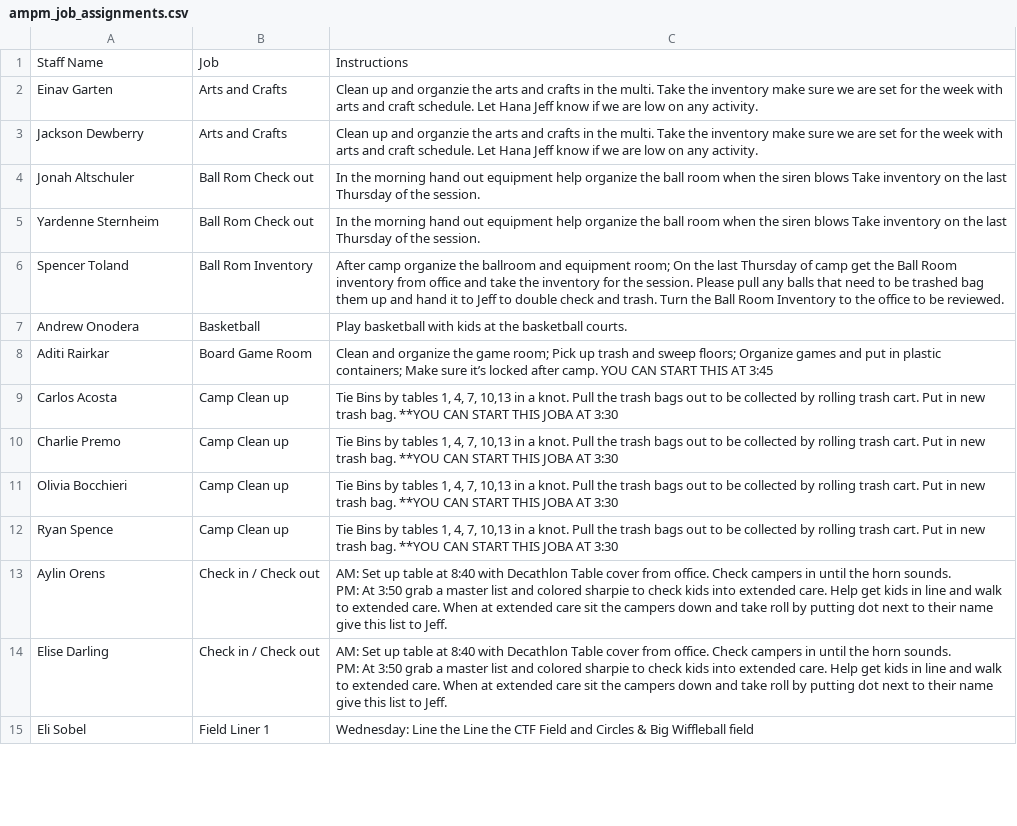
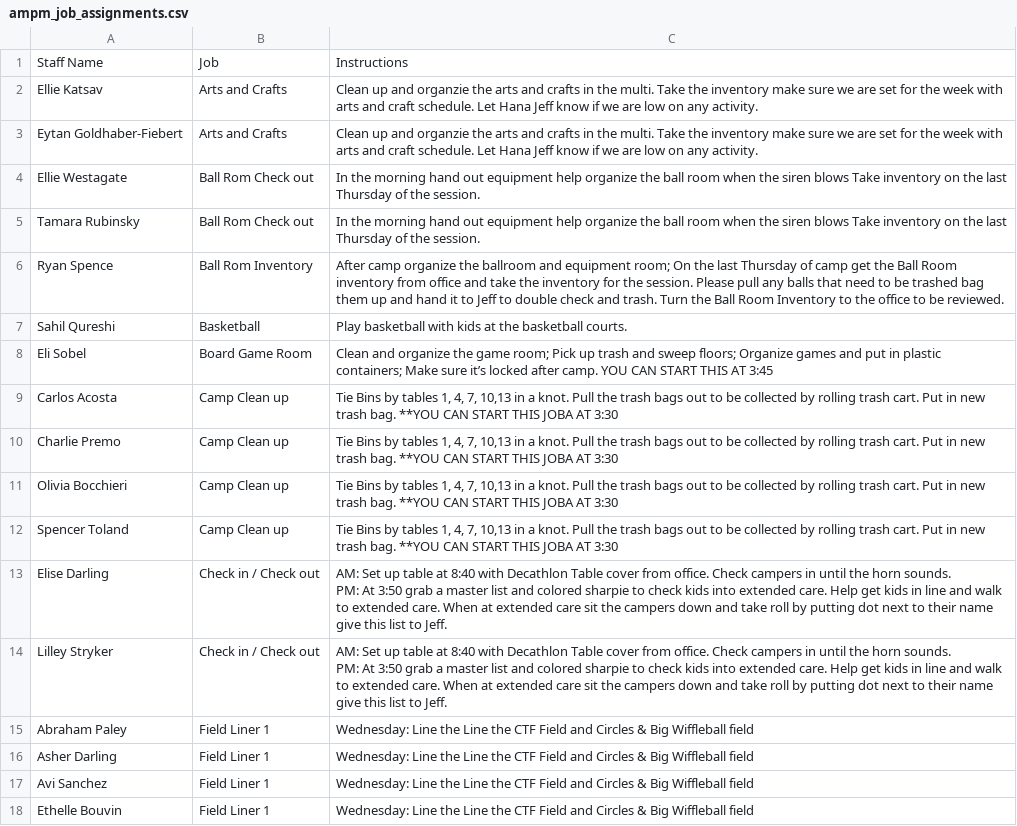
Before and after one commit to miles-wolf/Decathlon_Automation, a CSV file: Decathlon_Automation_Core/exports/ampm_job_assignments.csv, drawn as a sheet; only a part is shown; the diff covers the shown part only.

```diff
--- a/Decathlon_Automation_Core/exports/ampm_job_assignments.csv
+++ b/Decathlon_Automation_Core/exports/ampm_job_assignments.csv
@@ -1,9 +1,9 @@
 Staff Name,Job,Instructions
-Einav Garten,Arts and Crafts,Clean up and organzie the arts and crafts in the multi. Take the inventory make sure we are set for the week with arts and craft schedule. Let Hana Jeff know if we are low on any activity.
-Jackson Dewberry,Arts and Crafts,Clean up and organzie the arts and crafts in the multi. Take the inventory make sure we are set for the week with arts and craft schedule. Let Hana Jeff know if we are low on any activity.
-Jonah Altschuler,Ball Rom Check out,In the morning hand out equipment help organize the ball room when the siren blows Take inventory on the last Thursday of the session.
-Yardenne Sternheim,Ball Rom Check out,In the morning hand out equipment help organize the ball room when the siren blows Take inventory on the last Thursday of the session.
-Spencer Toland,Ball Rom Inventory,After camp organize the ballroom and equipment room; On the last  Thursday of camp get the Ball Room inventory from office and take the inventory for the session. Please pull any balls that need to be trashed bag them up and hand it to Jeff to double check and trash. Turn the Ball Room Inventory to the office to be reviewed.
-Andrew Onodera,Basketball,Play basketball with kids at the basketball courts.
-Aditi Rairkar,Board Game Room,Clean and organize the game room; Pick up trash and sweep floors; Organize games and put in plastic containers; Make sure it’s locked after camp. YOU CAN START THIS AT 3:45
+Ellie Katsav,Arts and Crafts,Clean up and organzie the arts and crafts in the multi. Take the inventory make sure we are set for the week with arts and craft schedule. Let Hana Jeff know if we are low on any activity.
+Eytan Goldhaber-Fiebert,Arts and Crafts,Clean up and organzie the arts and crafts in the multi. Take the inventory make sure we are set for the week with arts and craft schedule. Let Hana Jeff know if we are low on any activity.
+Ellie Westagate,Ball Rom Check out,In the morning hand out equipment help organize the ball room when the siren blows Take inventory on the last Thursday of the session.
+Tamara Rubinsky,Ball Rom Check out,In the morning hand out equipment help organize the ball room when the siren blows Take inventory on the last Thursday of the session.
+Ryan Spence,Ball Rom Inventory,After camp organize the ballroom and equipment room; On the last  Thursday of camp get the Ball Room inventory from office and take the inventory for the session. Please pull any balls that need to be trashed bag them up and hand it to Jeff to double check and trash. Turn the Ball Room Inventory to the office to be reviewed.
+Sahil Qureshi,Basketball,Play basketball with kids at the basketball courts.
+Eli Sobel,Board Game Room,Clean and organize the game room; Pick up trash and sweep floors; Organize games and put in plastic containers; Make sure it’s locked after camp. YOU CAN START THIS AT 3:45
 Carlos Acosta,Camp Clean up,"Tie Bins by tables   1, 4, 7, 10,13  in a knot. Pull the trash bags out to be collected by rolling trash cart. Put in new trash bag.   **YOU CAN START THIS JOBA AT 3:30"
@@ -11,7 +11,10 @@ Charlie Premo,Camp Clean up,"Tie Bins by tables   1, 4, 7, 10,13  in a knot. Pul
 Olivia Bocchieri,Camp Clean up,"Tie Bins by tables   1, 4, 7, 10,13  in a knot. Pull the trash bags out to be collected by rolling trash cart. Put in new trash bag.   **YOU CAN START THIS JOBA AT 3:30"
-Ryan Spence,Camp Clean up,"Tie Bins by tables   1, 4, 7, 10,13  in a knot. Pull the trash bags out to be collected by rolling trash cart. Put in new trash bag.   **YOU CAN START THIS JOBA AT 3:30"
-Aylin Orens,Check in / Check out,"AM: Set up table at 8:40 with Decathlon Table cover from office. Check campers in until the horn sounds.
-PM: At 3:50 grab a master list and colored sharpie to check kids into extended care. Help get kids in line and walk to extended care. When at extended care sit the campers down and take roll by putting dot next to their name give this list to Jeff. "
+Spencer Toland,Camp Clean up,"Tie Bins by tables   1, 4, 7, 10,13  in a knot. Pull the trash bags out to be collected by rolling trash cart. Put in new trash bag.   **YOU CAN START THIS JOBA AT 3:30"
 Elise Darling,Check in / Check out,"AM: Set up table at 8:40 with Decathlon Table cover from office. Check campers in until the horn sounds.
 PM: At 3:50 grab a master list and colored sharpie to check kids into extended care. Help get kids in line and walk to extended care. When at extended care sit the campers down and take roll by putting dot next to their name give this list to Jeff. "
-Eli Sobel,Field Liner 1,Wednesday: Line the Line the CTF Field and Circles &  Big Wiffleball field
+Lilley Stryker,Check in / Check out,"AM: Set up table at 8:40 with Decathlon Table cover from office. Check campers in until the horn sounds.
+PM: At 3:50 grab a master list and colored sharpie to check kids into extended care. Help get kids in line and walk to extended care. When at extended care sit the campers down and take roll by putting dot next to their name give this list to Jeff. "
+Abraham Paley,Field Liner 1,Wednesday: Line the Line the CTF Field and Circles &  Big Wiffleball field
+Asher Darling,Field Liner 1,Wednesday: Line the Line the CTF Field and Circles &  Big Wiffleball field
+Avi Sanchez,Field Liner 1,Wednesday: Line the Line the CTF Field and Circles &  Big Wiffleball field
+Ethelle Bouvin,Field Liner 1,Wednesday: Line the Line the CTF Field and Circles &  Big Wiffleball field
```
Also changed, not shown: 4 added rows, 7 removed rows and 19 edited cells elsewhere in this file, 2 other files.
